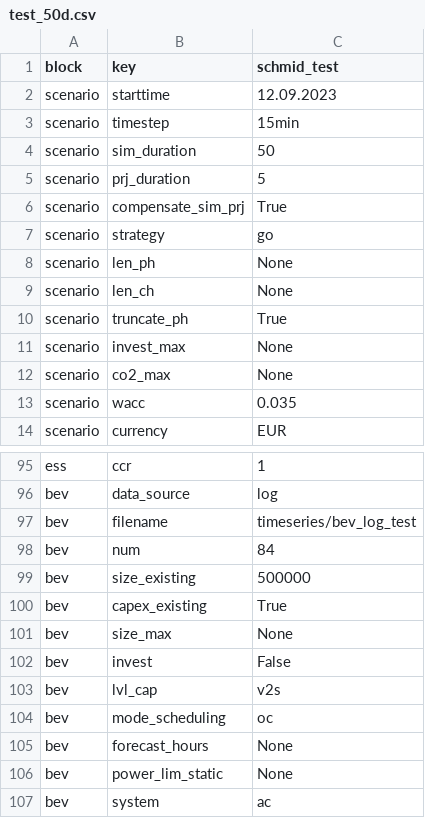
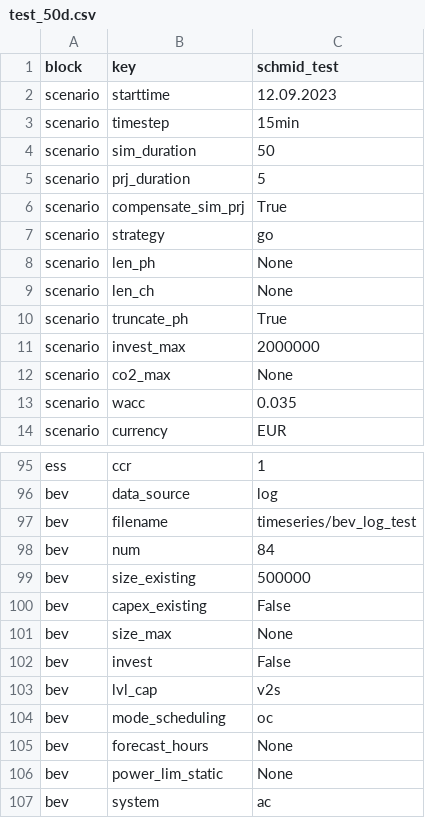
Before and after one commit to ArnoClaude/STRIDE, a CSV file: inputs/schmid/scenarios/test_50d.csv, drawn as a sheet; only a part is shown, gaps mark what is left out.

Commit message:
setting capex_existing,True to ,False was crucial, as it exploted the CAPEX/invest_max.Added units to log trace. python3 -m multi_stage.main -c configs/base/schmid_6stage.yaml -s inputs/schmid/scenarios/test_50d.csv ran 3/6 stages successfully and still running before commiting

```diff
--- a/inputs/schmid/scenarios/test_50d.csv
+++ b/inputs/schmid/scenarios/test_50d.csv
@@ -10,3 +10,3 @@ scenario,len_ch,None
 scenario,truncate_ph,True
-scenario,invest_max,None
+scenario,invest_max,2000000
 scenario,co2_max,None
@@ -99,3 +99,3 @@ bev,num,84
 bev,size_existing,500000
-bev,capex_existing,True
+bev,capex_existing,False
 bev,size_max,None
```
Also changed, not shown: 3 other files.
